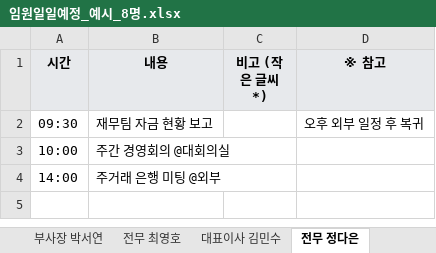
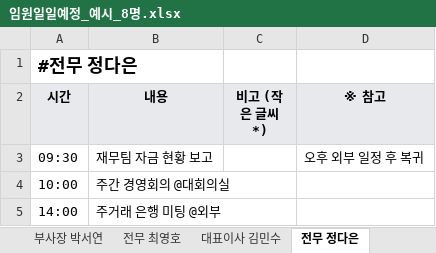
Before and after one commit to jhjhc1483/doc_test, an Excel workbook: examples/임원일일예정_예시_8명.xlsx, sheet 전무 정다은, drawn as a sheet; values as stored, in another font and other column widths than the file's, no borders; the diff names each change by its address in the sheet, - before the commit and + after, or states it on an @@ line.

```diff
--- a/examples/임원일일예정_예시_8명.xlsx (sheet 전무 정다은)
+++ b/examples/임원일일예정_예시_8명.xlsx (sheet 전무 정다은)
+row 1: #전무 정다은
```
Also changed, not shown: sheet 작성방법, sheet 상무 강태준, sheet 상무 윤지훈, sheet 전무 최영호, sheet 상무 한소영, sheet 부사장 박서연, 2 more sheets.
